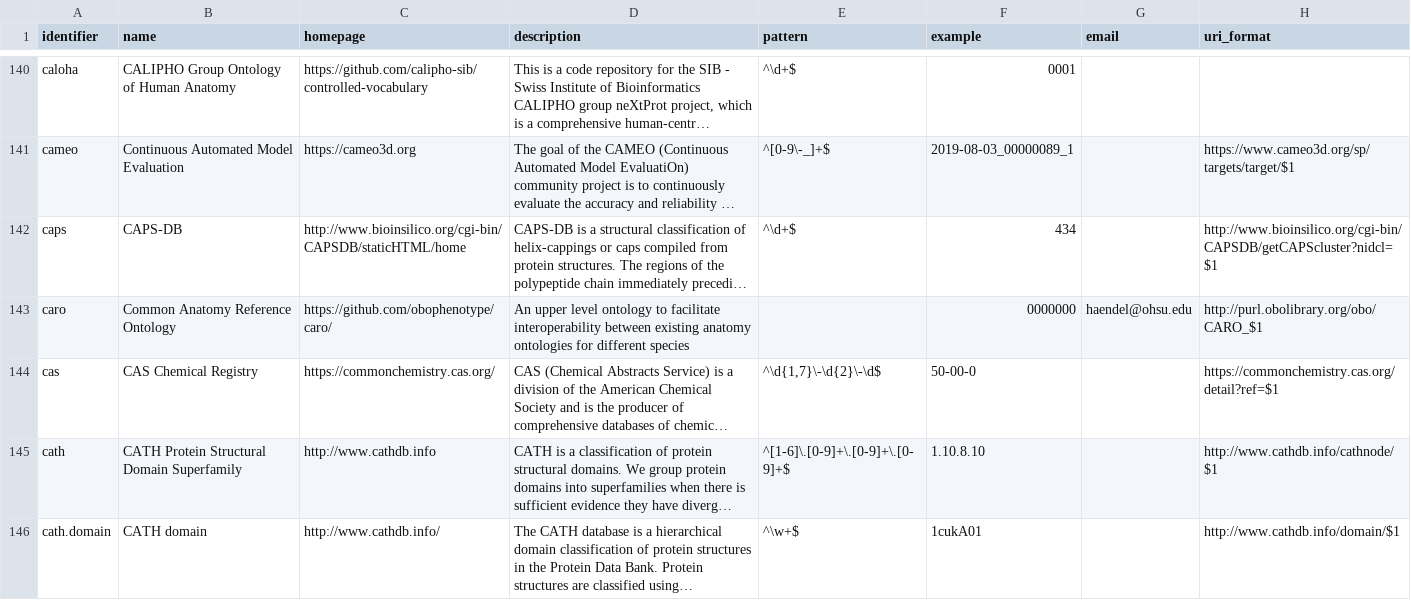
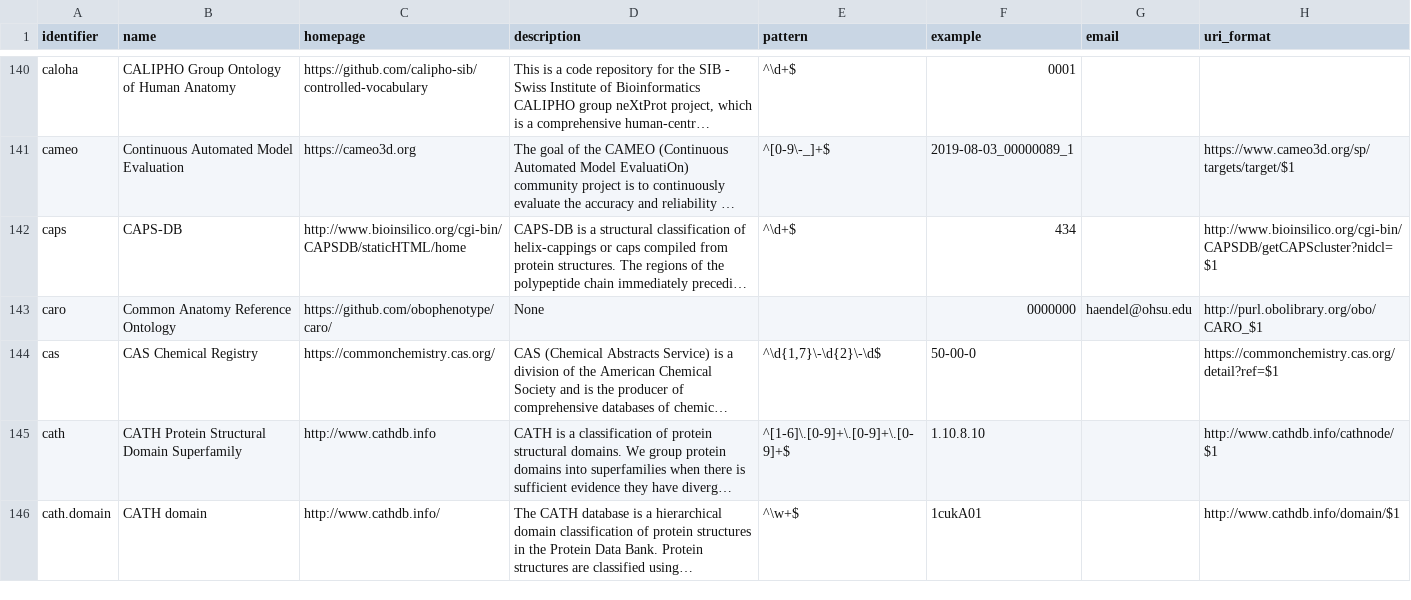
Before and after one commit to biopragmatics/bioregistry, a TSV file: exports/registry/registry.tsv, drawn as a sheet; only a part is shown, gaps mark what is left out; long unchanged cells end in …; the diff covers the shown part only; the diff names each change by its address in the sheet, - before the commit and + after, or states it on an @@ line.

```diff
--- a/exports/registry/registry.tsv
+++ b/exports/registry/registry.tsv
-D143 (description): An upper level ontology to facilitate interoperability between existing anatomy ontologies for different species
+D143 (description): None
```
Also changed, not shown: 2 edited cells elsewhere in this file, exports/collections/collections.tsv, exports/sssom/bioregistry.sssom.tsv, 35 other files.
